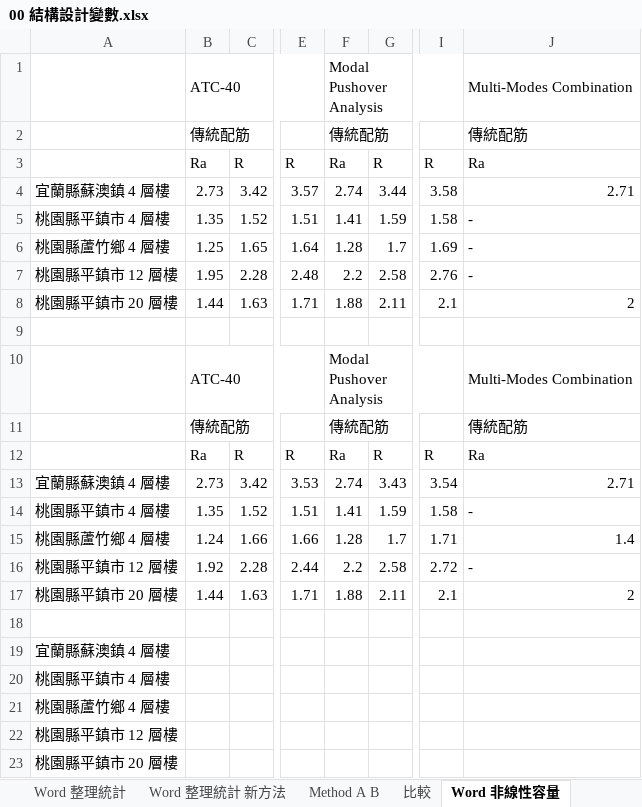
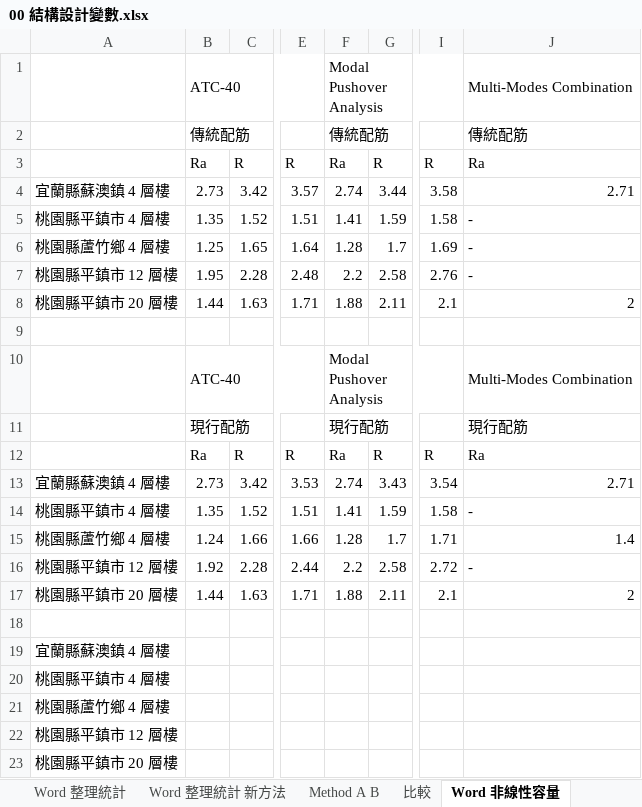
Before and after one commit to skyran1278/thesis, an Excel workbook: Models/00 結構設計變數.xlsx, sheet Word 非線性容量, drawn as a sheet; only a part is shown, gaps mark what is left out; values as stored, in another font and other column widths than the file's, no cell formats; the diff names each change by its address in the sheet, - before the commit and + after, or states it on an @@ line.

```diff
--- a/Models/00 結構設計變數.xlsx (sheet Word 非線性容量)
+++ b/Models/00 結構設計變數.xlsx (sheet Word 非線性容量)
-B11: 傳統配筋
+B11: 現行配筋
-F11: 傳統配筋
+F11: 現行配筋
-J11: 傳統配筋
+J11: 現行配筋
```
Also changed, not shown: cell formats, 13 other files.
